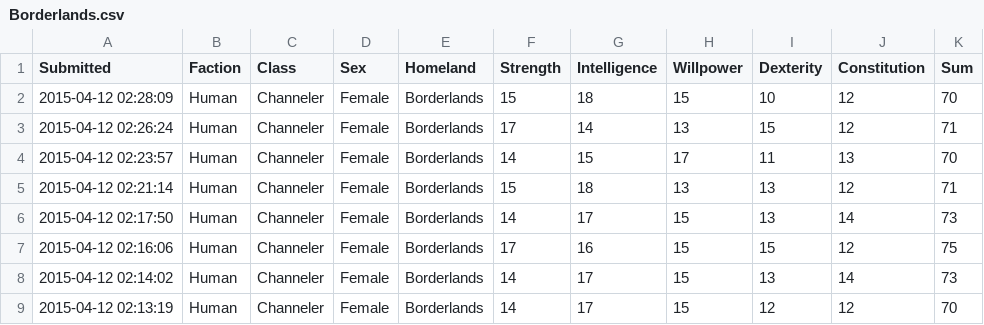
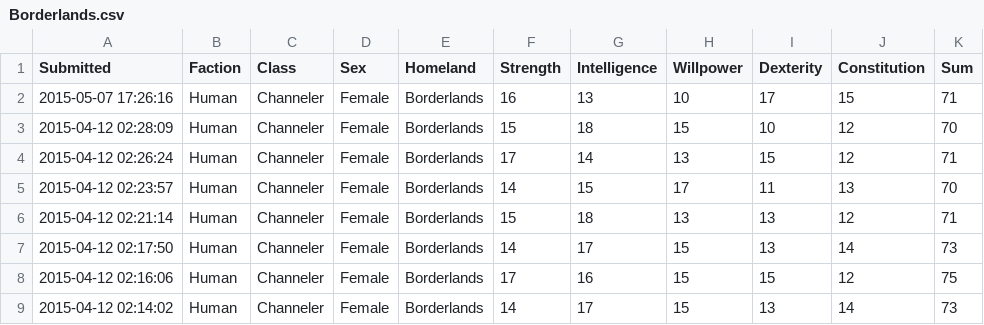
Before and after one commit to rascul/wotmad-stats, a CSV file: csv/Human/Channeler/Borderlands.csv, drawn as a sheet; only a part is shown; the shorter side is filled out with more unchanged rows; the diff names each change by its address in the sheet, - before the commit and + after, or states it on an @@ line.

```diff
--- a/csv/Human/Channeler/Borderlands.csv
+++ b/csv/Human/Channeler/Borderlands.csv
+row 2: 2015-05-07 17:26:16 | Human | Channeler | Female | Borderlands | 16 | 13 | 10 | 17 | 15 | 71
```
Also changed, not shown: csv/Darkside/Rogue/Wolfish.csv, csv/Human/Hunter/Illian.csv, 7 other files.
